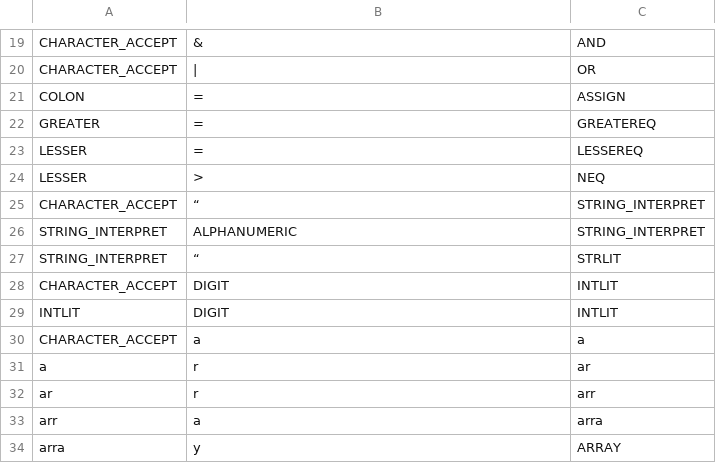
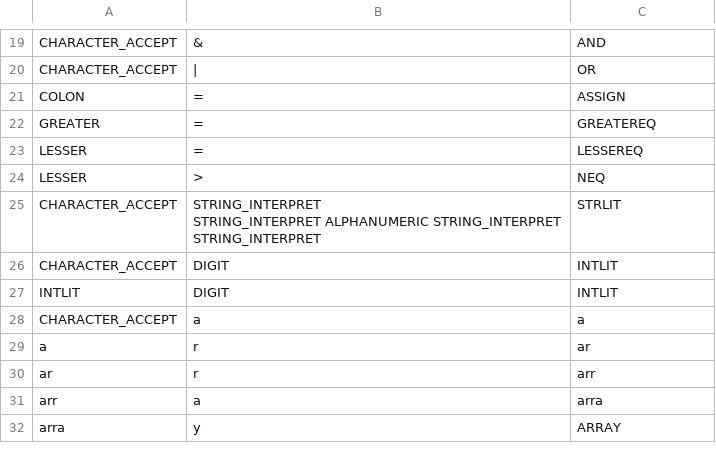
Before and after one commit to bennorton777/4240-Project-1, a CSV file: 4240 Phase 1 DFA.csv, drawn as a sheet; only a part is shown, gaps mark what is left out; ↵ is a line break in a cell; the diff names each change by its address in the sheet, - before the commit and + after, or states it on an @@ line.

```diff
--- a/4240 Phase 1 DFA.csv
+++ b/4240 Phase 1 DFA.csv
-B25: “
+B25: STRING_INTERPRET ↵ STRING_INTERPRET ALPHANUMERIC STRING_INTERPRET ↵ STRING_INTERPRET
-C25: STRING_INTERPRET
+C25: STRLIT
-row 26: STRING_INTERPRET | ALPHANUMERIC | STRING_INTERPRET
-row 27: STRING_INTERPRET | “ | STRLIT
```
Also changed, not shown: 3 other files.
